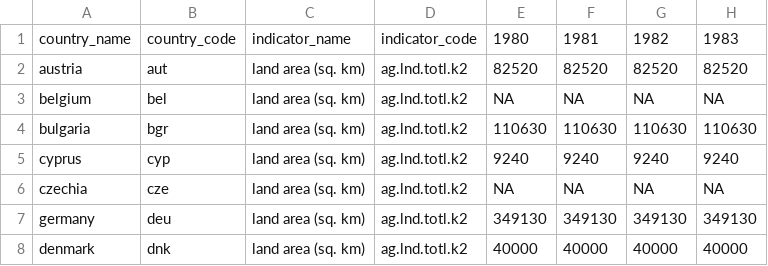
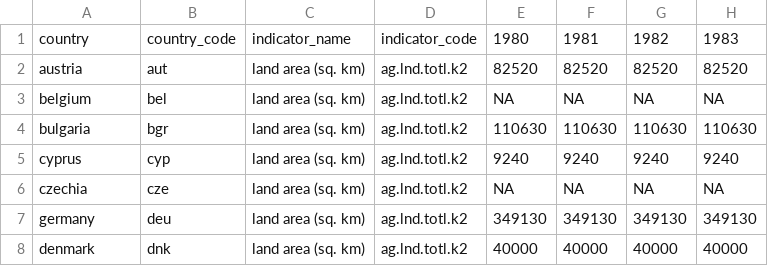
Before and after one commit to M-NIKIFOROV/maxim-ANIP, a CSV file: data/clean/area_cleaned.csv, drawn as a sheet; only a part is shown; the diff names each change by its address in the sheet, - before the commit and + after, or states it on an @@ line.

Commit message:
write the cleaning code for debt to gdp

```diff
--- a/data/clean/area_cleaned.csv
+++ b/data/clean/area_cleaned.csv
-A1: country_name
+A1: country
```
Also changed, not shown: 3 other files.
